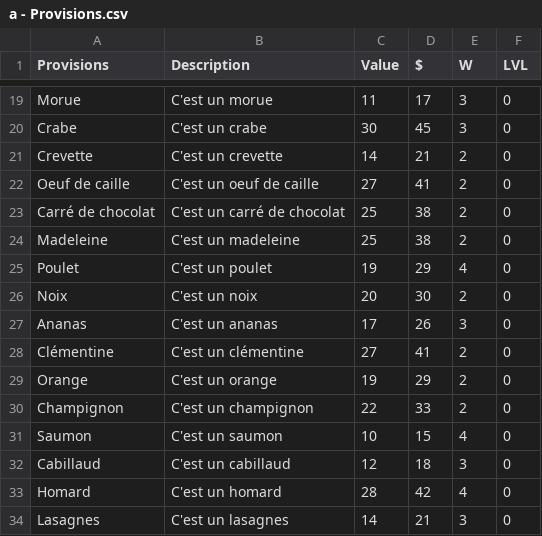
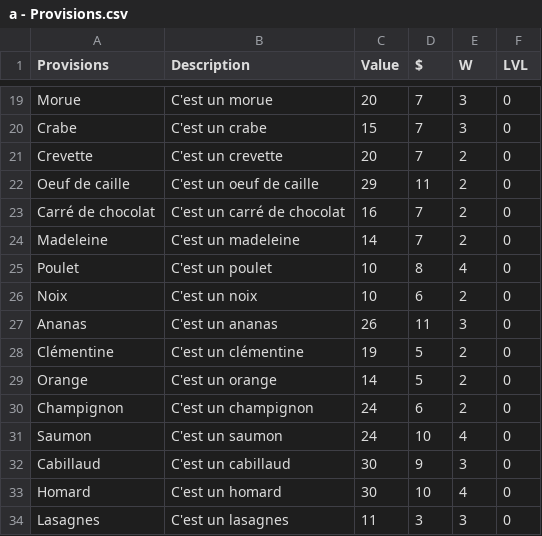
Before and after one commit to Gabylone/Bobby-Duck, a CSV file: Bobby Dick/Assets/Resources/Items/CSVs/a - Provisions.csv, drawn as a sheet; only a part is shown, gaps mark what is left out; the diff covers the shown part only; the diff names each change by its address in the sheet, - before the commit and + after, or states it on an @@ line.

```diff
--- a/Bobby Dick/Assets/Resources/Items/CSVs/a - Provisions.csv
+++ b/Bobby Dick/Assets/Resources/Items/CSVs/a - Provisions.csv
-C19 (Value): 11
+C19 (Value): 20
-D19 ($): 17
+D19 ($): 7
-C20 (Value): 30
+C20 (Value): 15
-D20 ($): 45
+D20 ($): 7
-C21 (Value): 14
+C21 (Value): 20
-D21 ($): 21
+D21 ($): 7
-C22 (Value): 27
+C22 (Value): 29
-D22 ($): 41
+D22 ($): 11
-C23 (Value): 25
+C23 (Value): 16
-D23:D24 ($): 38
+D23:D24 ($): 7
-C24 (Value): 25
+C24 (Value): 14
-C25 (Value): 19
+C25 (Value): 10
-D25 ($): 29
+D25 ($): 8
-C26 (Value): 20
+C26 (Value): 10
-D26 ($): 30
+D26 ($): 6
-C27 (Value): 17
+C27 (Value): 26
-D27 ($): 26
+D27 ($): 11
-C28 (Value): 27
+C28 (Value): 19
-D28 ($): 41
+D28 ($): 5
-C29 (Value): 19
+C29 (Value): 14
-D29 ($): 29
+D29 ($): 5
-C30 (Value): 22
+C30 (Value): 24
-D30 ($): 33
+D30 ($): 6
-C31 (Value): 10
+C31 (Value): 24
-D31 ($): 15
+D31 ($): 10
-C32 (Value): 12
+C32 (Value): 30
-D32 ($): 18
+D32 ($): 9
-C33 (Value): 28
+C33 (Value): 30
-D33 ($): 42
+D33 ($): 10
-C34 (Value): 14
+C34 (Value): 11
-D34 ($): 21
+D34 ($): 3
```
Also changed, not shown: 47 edited cells elsewhere in this file, Bobby Dick/Assets/Resources/Items/CSVs/d - Divers.csv, Bobby Dick/Assets/Resources/Stories/CSVs/IslandStories/Hangar.csv, 55 other files.
